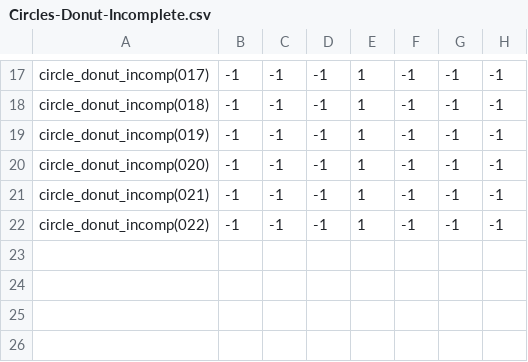
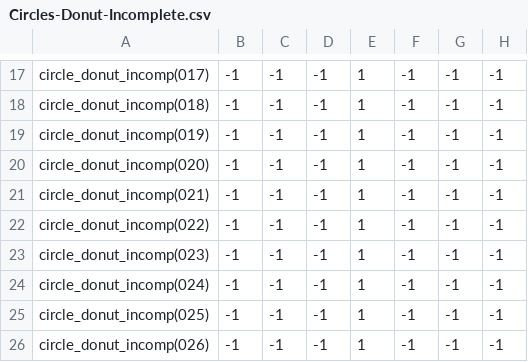
Before and after one commit to theunknowner/Samples, a CSV file: Samples/Training/Labels/Circles-Donut-Incomplete.csv, drawn as a sheet; only a part is shown, gaps mark what is left out.

```diff
--- a/Samples/Training/Labels/Circles-Donut-Incomplete.csv
+++ b/Samples/Training/Labels/Circles-Donut-Incomplete.csv
@@ -22 +22,5 @@ circle_donut_incomp(021),-1,-1,-1,1,-1,-1,-1
 circle_donut_incomp(022),-1,-1,-1,1,-1,-1,-1
+circle_donut_incomp(023),-1,-1,-1,1,-1,-1,-1
+circle_donut_incomp(024),-1,-1,-1,1,-1,-1,-1
+circle_donut_incomp(025),-1,-1,-1,1,-1,-1,-1
+circle_donut_incomp(026),-1,-1,-1,1,-1,-1,-1
```
Also changed, not shown: Samples/Training/Labels/Circles-Donut-Complete.csv, Samples/Training/Labels/Random.csv, 17 other files.
